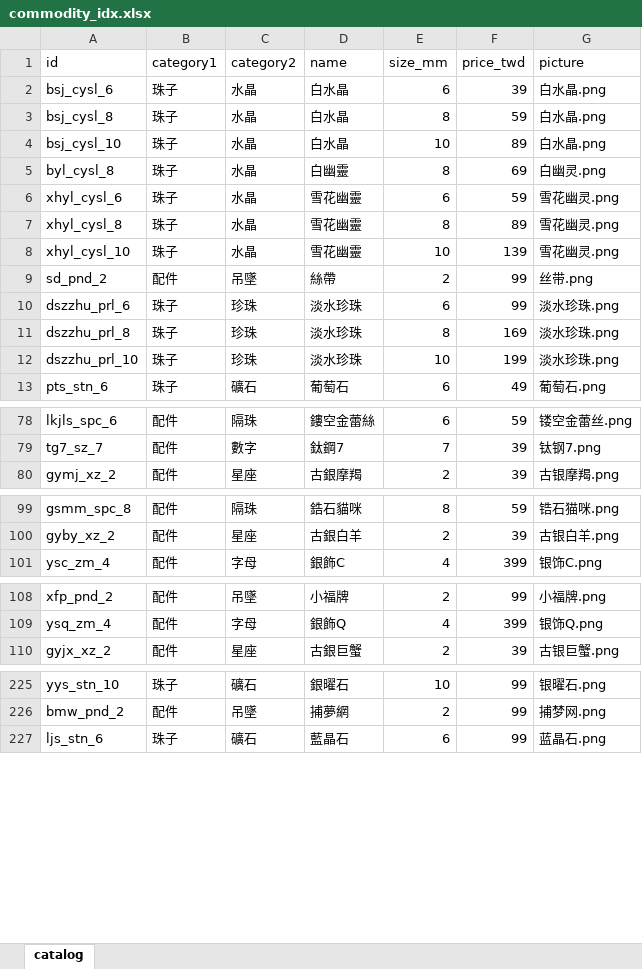
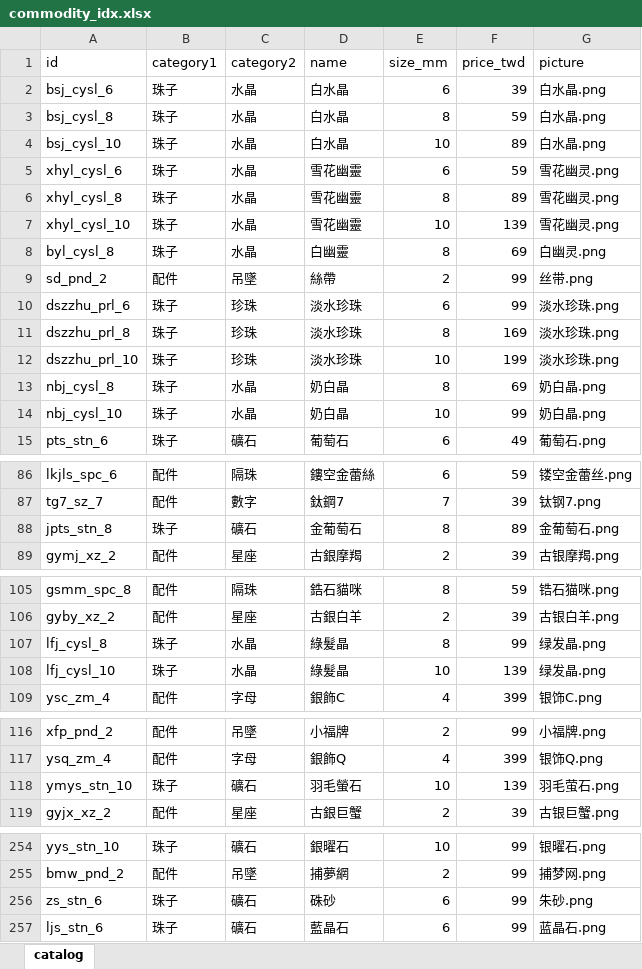
Before and after one commit to MorningJet/pearl_agent_tw, an Excel workbook: data/commodity_idx.xlsx, sheet catalog, drawn as a sheet; only a part is shown, gaps mark what is left out; values as stored, in another font and other column widths than the file's, no borders; the diff covers the shown part only; the diff names each change by its address in the sheet, - before the commit and + after, or states it on an @@ line.

```diff
--- a/data/commodity_idx.xlsx (sheet catalog)
+++ b/data/commodity_idx.xlsx (sheet catalog)
@@ row 5 moved to row 8: byl_cysl_8 @@
+row 13: nbj_cysl_8 | 珠子 | 水晶 | 奶白晶 | 8 | 69 | 奶白晶.png
+row 14: nbj_cysl_10 | 珠子 | 水晶 | 奶白晶 | 10 | 99 | 奶白晶.png
+row 88: jpts_stn_8 | 珠子 | 礦石 | 金葡萄石 | 8 | 89 | 金葡萄石.png
@@ row 88 moved to row 107: lfj_cysl_8 @@
@@ row 89 moved to row 108: lfj_cysl_10 @@
+row 118: ymys_stn_10 | 珠子 | 礦石 | 羽毛螢石 | 10 | 139 | 羽毛萤石.png
+row 256: zs_stn_6 | 珠子 | 礦石 | 硃砂 | 6 | 99 | 朱砂.png
```
Also changed, not shown: 28 added rows and 2 moved rows elsewhere in this sheet, 16 other files.
